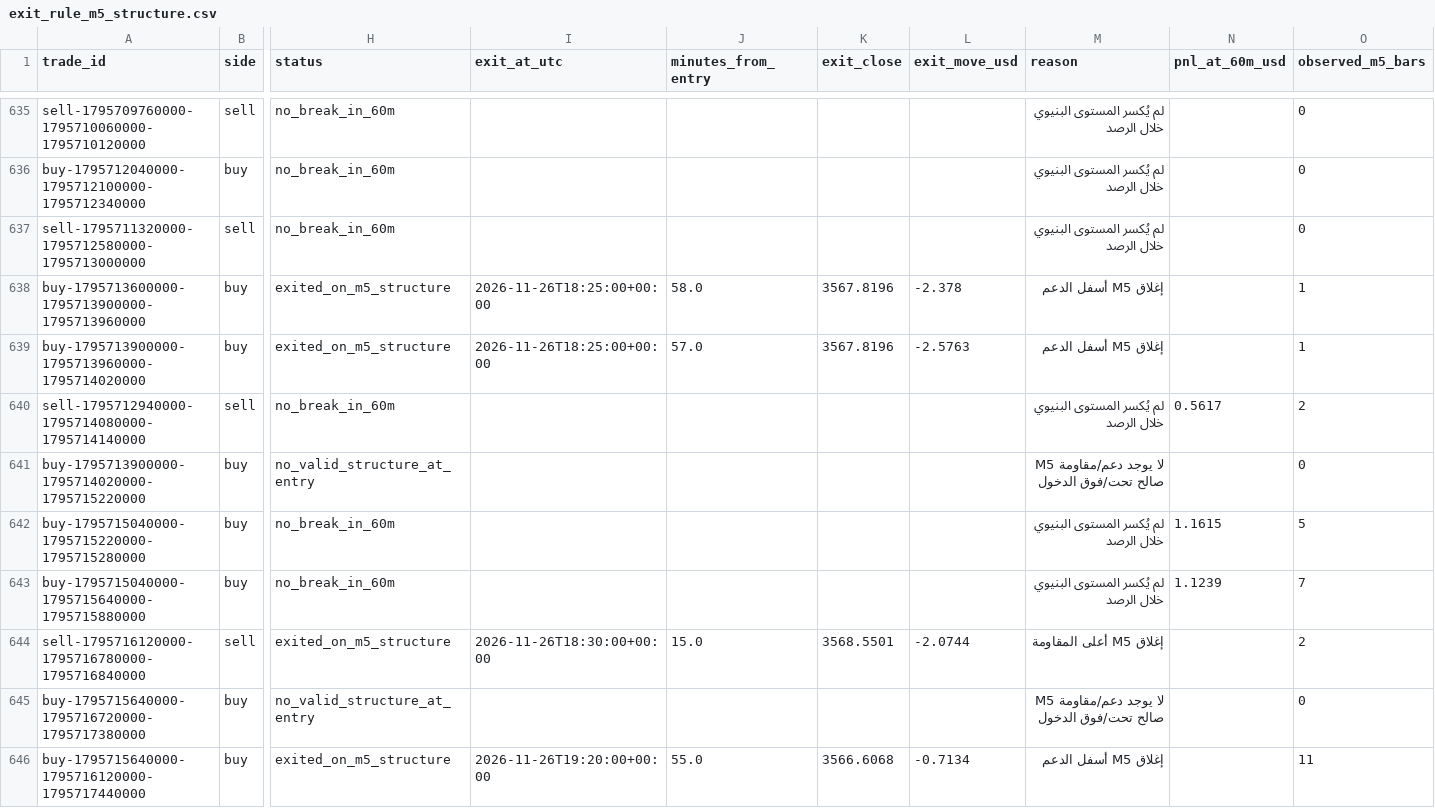
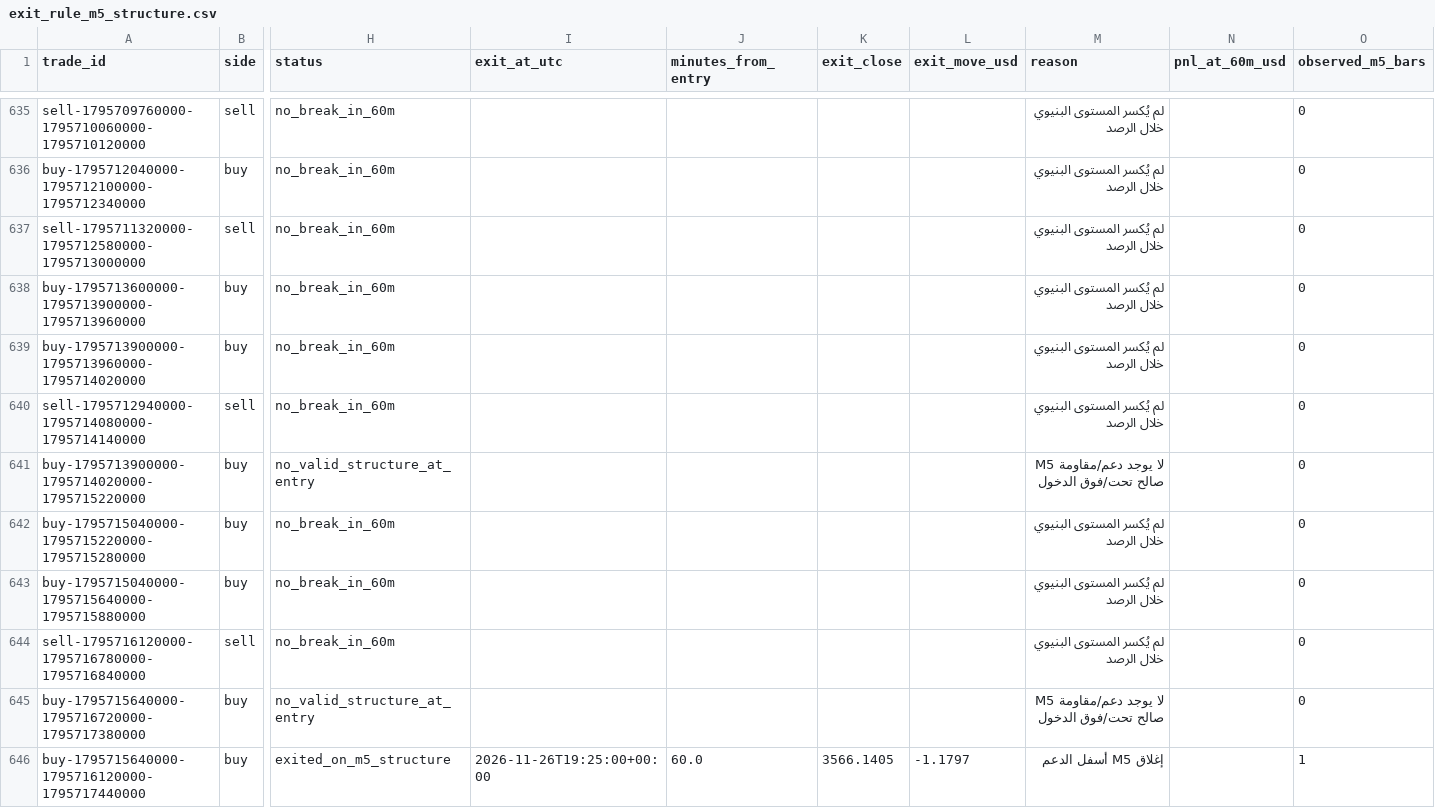
Before and after one commit to salehrbo1-cell/Alert-bot, a CSV file: research/sonic_paper/exit_rule_m5_structure.csv, drawn as a sheet; only a part is shown, gaps mark what is left out; the diff covers the shown part only; the diff names each change by its address in the sheet, - before the commit and + after, or states it on an @@ line.

```diff
--- a/research/sonic_paper/exit_rule_m5_structure.csv
+++ b/research/sonic_paper/exit_rule_m5_structure.csv
-H638:H639 (status): exited_on_m5_structure
+H638:H639 (status): no_break_in_60m
-I638:I639 (exit_at_utc): 2026-11-26T18:25:00+00:00
+I638:I639 (exit_at_utc): (empty)
-J638 (minutes_from_entry): 58.0
+J638 (minutes_from_entry): (empty)
-K638:K639 (exit_close): 3567.8196
+K638:K639 (exit_close): (empty)
-L638 (exit_move_usd): -2.378
+L638 (exit_move_usd): (empty)
-M638:M639 (reason): إغلاق M5 أسفل الدعم
+M638:M639 (reason): لم يُكسر المستوى البنيوي خلال الرصد
-O638:O639 (observed_m5_bars): 1
+O638:O639 (observed_m5_bars): 0
-J639 (minutes_from_entry): 57.0
+J639 (minutes_from_entry): (empty)
-L639 (exit_move_usd): -2.5763
+L639 (exit_move_usd): (empty)
-N640 (pnl_at_60m_usd): 0.5617
+N640 (pnl_at_60m_usd): (empty)
-O640 (observed_m5_bars): 2
+O640 (observed_m5_bars): 0
-N642 (pnl_at_60m_usd): 1.1615
+N642 (pnl_at_60m_usd): (empty)
-O642 (observed_m5_bars): 5
+O642 (observed_m5_bars): 0
-N643 (pnl_at_60m_usd): 1.1239
+N643 (pnl_at_60m_usd): (empty)
-O643 (observed_m5_bars): 7
+O643 (observed_m5_bars): 0
-H644 (status): exited_on_m5_structure
+H644 (status): no_break_in_60m
-I644 (exit_at_utc): 2026-11-26T18:30:00+00:00
+I644 (exit_at_utc): (empty)
-J644 (minutes_from_entry): 15.0
+J644 (minutes_from_entry): (empty)
-K644 (exit_close): 3568.5501
+K644 (exit_close): (empty)
-L644 (exit_move_usd): -2.0744
+L644 (exit_move_usd): (empty)
-M644 (reason): إغلاق M5 أعلى المقاومة
+M644 (reason): لم يُكسر المستوى البنيوي خلال الرصد
-O644 (observed_m5_bars): 2
+O644 (observed_m5_bars): 0
-I646 (exit_at_utc): 2026-11-26T19:20:00+00:00
+I646 (exit_at_utc): 2026-11-26T19:25:00+00:00
-J646 (minutes_from_entry): 55.0
+J646 (minutes_from_entry): 60.0
-K646 (exit_close): 3566.6068
+K646 (exit_close): 3566.1405
-L646 (exit_move_usd): -0.7134
+L646 (exit_move_usd): -1.1797
-O646 (observed_m5_bars): 11
+O646 (observed_m5_bars): 1
```
Also changed, not shown: 5 added rows and 29 edited cells elsewhere in this file, research/sonic_paper/exit_rule_step_resistance.csv, research/sonic_paper/exit_rule_structure_break.csv, 4 other files.
